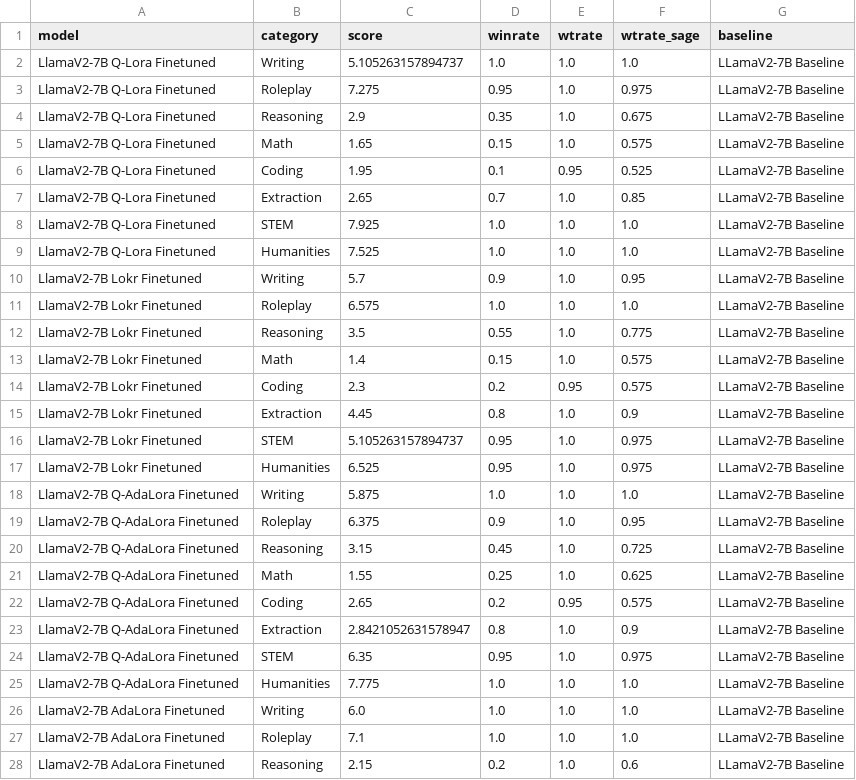
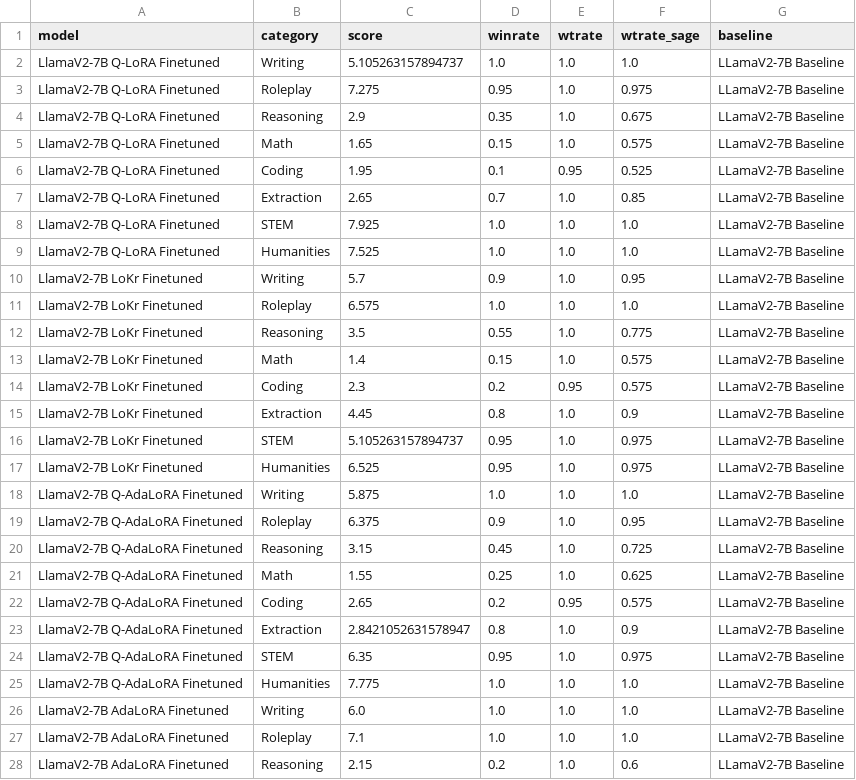
Before and after one commit to sagerpascal/deepspeed-llm, a CSV file: eval/results/pair_scores_2.csv, drawn as a sheet; only a part is shown; the diff covers the shown part only.

```diff
--- a/eval/results/pair_scores_2.csv
+++ b/eval/results/pair_scores_2.csv
@@ -1,28 +1,28 @@
 model,category,score,winrate,wtrate,wtrate_sage,baseline
-LlamaV2-7B Q-Lora Finetuned,Writing,5.105263157894737,1.0,1.0,1.0,LLamaV2-7B Baseline
-LlamaV2-7B Q-Lora Finetuned,Roleplay,7.275,0.95,1.0,0.975,LLamaV2-7B Baseline
-LlamaV2-7B Q-Lora Finetuned,Reasoning,2.9,0.35,1.0,0.675,LLamaV2-7B Baseline
-LlamaV2-7B Q-Lora Finetuned,Math,1.65,0.15,1.0,0.575,LLamaV2-7B Baseline
-LlamaV2-7B Q-Lora Finetuned,Coding,1.95,0.1,0.95,0.525,LLamaV2-7B Baseline
-LlamaV2-7B Q-Lora Finetuned,Extraction,2.65,0.7,1.0,0.85,LLamaV2-7B Baseline
-LlamaV2-7B Q-Lora Finetuned,STEM,7.925,1.0,1.0,1.0,LLamaV2-7B Baseline
-LlamaV2-7B Q-Lora Finetuned,Humanities,7.525,1.0,1.0,1.0,LLamaV2-7B Baseline
-LlamaV2-7B Lokr Finetuned,Writing,5.7,0.9,1.0,0.95,LLamaV2-7B Baseline
-LlamaV2-7B Lokr Finetuned,Roleplay,6.575,1.0,1.0,1.0,LLamaV2-7B Baseline
-LlamaV2-7B Lokr Finetuned,Reasoning,3.5,0.55,1.0,0.775,LLamaV2-7B Baseline
-LlamaV2-7B Lokr Finetuned,Math,1.4,0.15,1.0,0.575,LLamaV2-7B Baseline
-LlamaV2-7B Lokr Finetuned,Coding,2.3,0.2,0.95,0.575,LLamaV2-7B Baseline
-LlamaV2-7B Lokr Finetuned,Extraction,4.45,0.8,1.0,0.9,LLamaV2-7B Baseline
-LlamaV2-7B Lokr Finetuned,STEM,5.105263157894737,0.95,1.0,0.975,LLamaV2-7B Baseline
-LlamaV2-7B Lokr Finetuned,Humanities,6.525,0.95,1.0,0.975,LLamaV2-7B Baseline
-LlamaV2-7B Q-AdaLora Finetuned,Writing,5.875,1.0,1.0,1.0,LLamaV2-7B Baseline
-LlamaV2-7B Q-AdaLora Finetuned,Roleplay,6.375,0.9,1.0,0.95,LLamaV2-7B Baseline
-LlamaV2-7B Q-AdaLora Finetuned,Reasoning,3.15,0.45,1.0,0.725,LLamaV2-7B Baseline
-LlamaV2-7B Q-AdaLora Finetuned,Math,1.55,0.25,1.0,0.625,LLamaV2-7B Baseline
-LlamaV2-7B Q-AdaLora Finetuned,Coding,2.65,0.2,0.95,0.575,LLamaV2-7B Baseline
-LlamaV2-7B Q-AdaLora Finetuned,Extraction,2.8421052631578947,0.8,1.0,0.9,LLamaV2-7B Baseline
-LlamaV2-7B Q-AdaLora Finetuned,STEM,6.35,0.95,1.0,0.975,LLamaV2-7B Baseline
-LlamaV2-7B Q-AdaLora Finetuned,Humanities,7.775,1.0,1.0,1.0,LLamaV2-7B Baseline
-LlamaV2-7B AdaLora Finetuned,Writing,6.0,1.0,1.0,1.0,LLamaV2-7B Baseline
-LlamaV2-7B AdaLora Finetuned,Roleplay,7.1,1.0,1.0,1.0,LLamaV2-7B Baseline
-LlamaV2-7B AdaLora Finetuned,Reasoning,2.15,0.2,1.0,0.6,LLamaV2-7B Baseline
+LlamaV2-7B Q-LoRA Finetuned,Writing,5.105263157894737,1.0,1.0,1.0,LLamaV2-7B Baseline
+LlamaV2-7B Q-LoRA Finetuned,Roleplay,7.275,0.95,1.0,0.975,LLamaV2-7B Baseline
+LlamaV2-7B Q-LoRA Finetuned,Reasoning,2.9,0.35,1.0,0.675,LLamaV2-7B Baseline
+LlamaV2-7B Q-LoRA Finetuned,Math,1.65,0.15,1.0,0.575,LLamaV2-7B Baseline
+LlamaV2-7B Q-LoRA Finetuned,Coding,1.95,0.1,0.95,0.525,LLamaV2-7B Baseline
+LlamaV2-7B Q-LoRA Finetuned,Extraction,2.65,0.7,1.0,0.85,LLamaV2-7B Baseline
+LlamaV2-7B Q-LoRA Finetuned,STEM,7.925,1.0,1.0,1.0,LLamaV2-7B Baseline
+LlamaV2-7B Q-LoRA Finetuned,Humanities,7.525,1.0,1.0,1.0,LLamaV2-7B Baseline
+LlamaV2-7B LoKr Finetuned,Writing,5.7,0.9,1.0,0.95,LLamaV2-7B Baseline
+LlamaV2-7B LoKr Finetuned,Roleplay,6.575,1.0,1.0,1.0,LLamaV2-7B Baseline
+LlamaV2-7B LoKr Finetuned,Reasoning,3.5,0.55,1.0,0.775,LLamaV2-7B Baseline
+LlamaV2-7B LoKr Finetuned,Math,1.4,0.15,1.0,0.575,LLamaV2-7B Baseline
+LlamaV2-7B LoKr Finetuned,Coding,2.3,0.2,0.95,0.575,LLamaV2-7B Baseline
+LlamaV2-7B LoKr Finetuned,Extraction,4.45,0.8,1.0,0.9,LLamaV2-7B Baseline
+LlamaV2-7B LoKr Finetuned,STEM,5.105263157894737,0.95,1.0,0.975,LLamaV2-7B Baseline
+LlamaV2-7B LoKr Finetuned,Humanities,6.525,0.95,1.0,0.975,LLamaV2-7B Baseline
+LlamaV2-7B Q-AdaLoRA Finetuned,Writing,5.875,1.0,1.0,1.0,LLamaV2-7B Baseline
+LlamaV2-7B Q-AdaLoRA Finetuned,Roleplay,6.375,0.9,1.0,0.95,LLamaV2-7B Baseline
+LlamaV2-7B Q-AdaLoRA Finetuned,Reasoning,3.15,0.45,1.0,0.725,LLamaV2-7B Baseline
+LlamaV2-7B Q-AdaLoRA Finetuned,Math,1.55,0.25,1.0,0.625,LLamaV2-7B Baseline
+LlamaV2-7B Q-AdaLoRA Finetuned,Coding,2.65,0.2,0.95,0.575,LLamaV2-7B Baseline
+LlamaV2-7B Q-AdaLoRA Finetuned,Extraction,2.8421052631578947,0.8,1.0,0.9,LLamaV2-7B Baseline
+LlamaV2-7B Q-AdaLoRA Finetuned,STEM,6.35,0.95,1.0,0.975,LLamaV2-7B Baseline
+LlamaV2-7B Q-AdaLoRA Finetuned,Humanities,7.775,1.0,1.0,1.0,LLamaV2-7B Baseline
+LlamaV2-7B AdaLoRA Finetuned,Writing,6.0,1.0,1.0,1.0,LLamaV2-7B Baseline
+LlamaV2-7B AdaLoRA Finetuned,Roleplay,7.1,1.0,1.0,1.0,LLamaV2-7B Baseline
+LlamaV2-7B AdaLoRA Finetuned,Reasoning,2.15,0.2,1.0,0.6,LLamaV2-7B Baseline
```
Also changed, not shown: 13 edited cells elsewhere in this file, eval/results/single_scores_1.csv, 3 other files.
